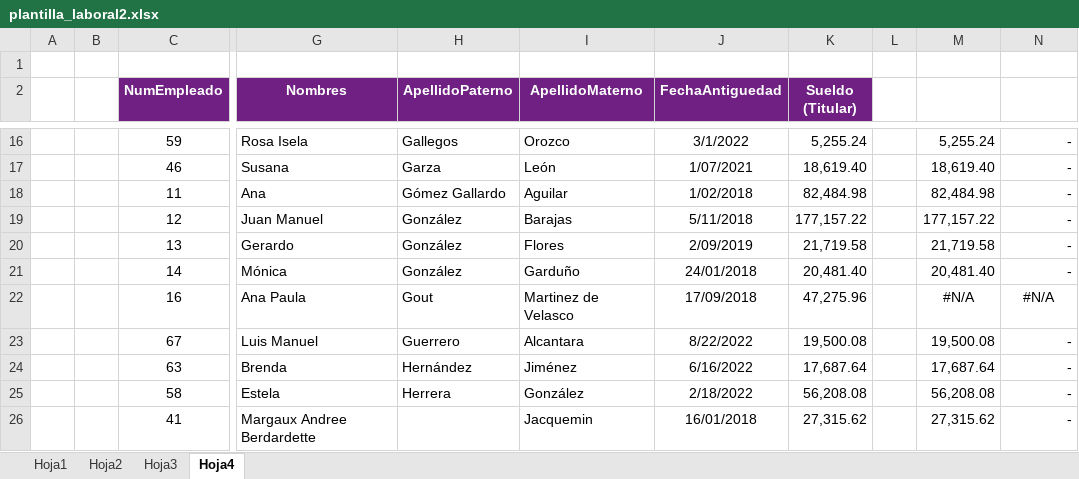
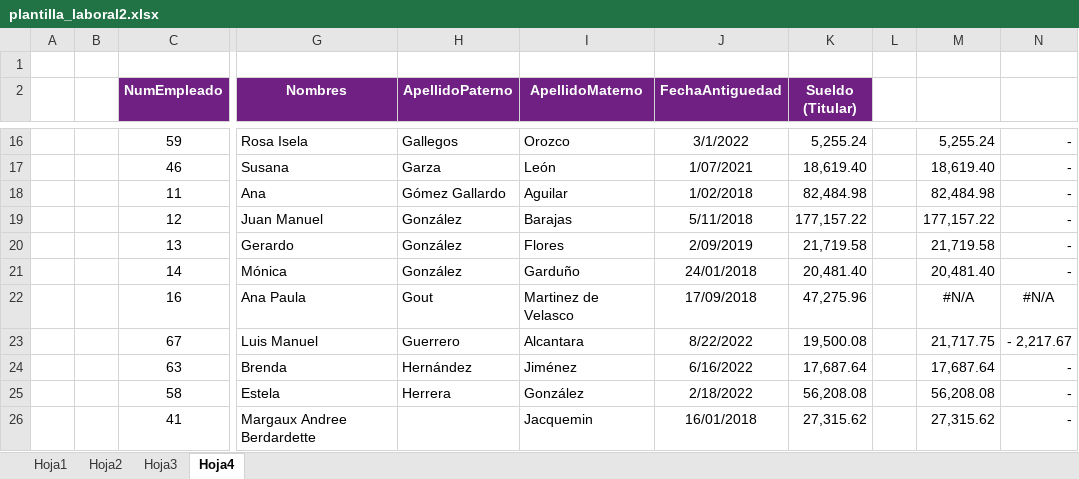
Before and after one commit to lmanugithub/Nomina, an Excel workbook: data/plantilla_laboral2.xlsx, sheet Hoja4, drawn as a sheet; only a part is shown, gaps mark what is left out; values as stored, in another font and other column widths than the file's, no borders; the diff names each change by its address in the sheet, - before the commit and + after, or states it on an @@ line.

Commit message:
calculos de columnas del dataframe del 2022 al 2023 del modulo clean_load

```diff
--- a/data/plantilla_laboral2.xlsx (sheet Hoja4)
+++ b/data/plantilla_laboral2.xlsx (sheet Hoja4)
-M23: 19,500.08
+M23: 21,717.75
-N23: -
+N23: - 2,217.67
```
Also changed, not shown: sheet Hoja1, 3 other files.
